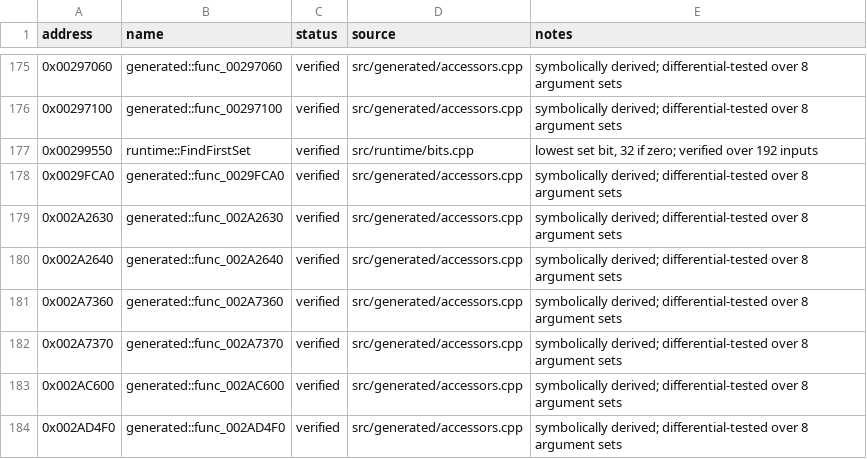
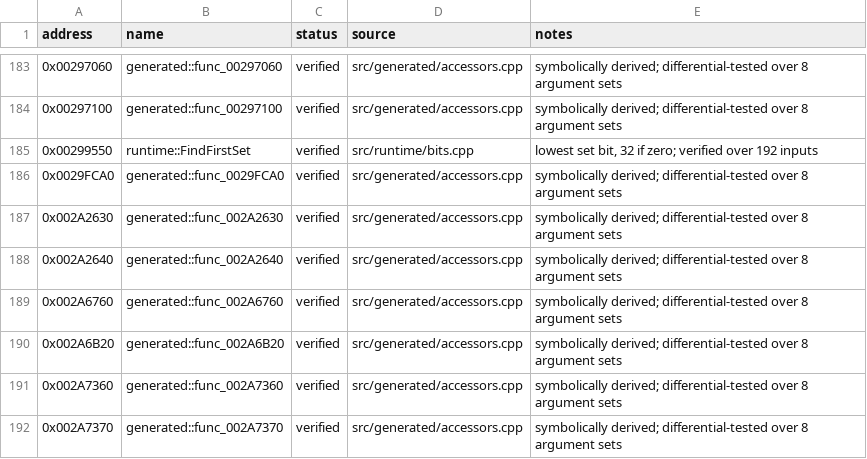
Before and after one commit to JMPliskin/burnout3-pal-enhanced, a CSV file: config/functions.csv, drawn as a sheet; only a part is shown, gaps mark what is left out; the shorter side is filled out with more unchanged rows; the diff covers the shown part only; the diff names each change by its address in the sheet, - before the commit and + after, or states it on an @@ line.

```diff
--- a/config/functions.csv
+++ b/config/functions.csv
+row 189: 0x002A6760 | generated::func_002A6760 | verified | src/generated/accessors.cpp | symbolically derived; differential-tested over 8 argument sets
+row 190: 0x002A6B20 | generated::func_002A6B20 | verified | src/generated/accessors.cpp | symbolically derived; differential-tested over 8 argument sets
```
Also changed, not shown: 12 added rows elsewhere in this file, 4 other files.
